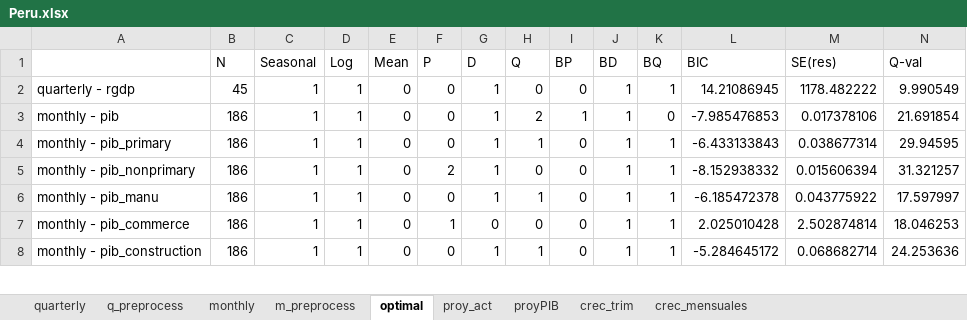
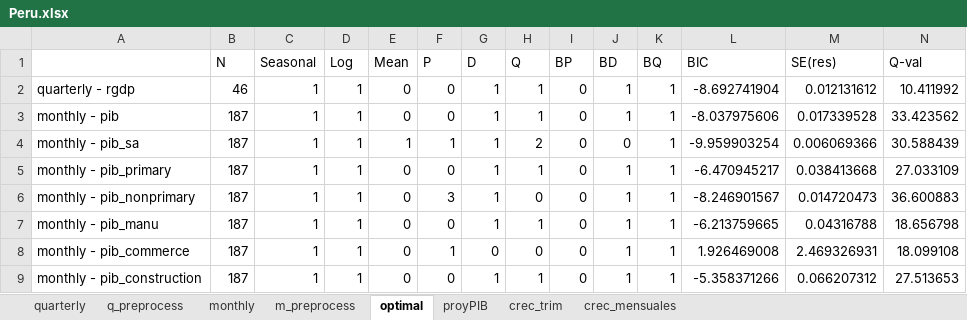
Before and after one commit to ricardomayerb/forecastmix, an Excel workbook: data/edd_exercises/2018_exercise_2/Peru.xlsx, sheet optimal, drawn as a sheet; only a part is shown; values as stored, in another font and other column widths than the file's, no borders; conditional formats not drawn; addresses are those after the commit; the diff covers the shown part only; the diff names each change by its address in the sheet, - before the commit and + after, or states it on an @@ line.

```diff
--- a/data/edd_exercises/2018_exercise_2/Peru.xlsx (sheet optimal)
+++ b/data/edd_exercises/2018_exercise_2/Peru.xlsx (sheet optimal)
-sheet tab: proy_act
-B2 (N): 45
+B2 (N): 46
-H2 (Q): 0
+H2 (Q): 1
-L2 (BIC): 14.21086945
+L2 (BIC): -8.692741904
-M2 (SE(res)): 1178.482222
+M2 (SE(res)): 0.012131612
-N2 (Q-val): 9.990549
+N2 (Q-val): 10.411992
-B3 (N): 186
+B3 (N): 187
-H3 (Q): 2
+H3 (Q): 1
-I3 (BP): 1
+I3 (BP): 0
-K3 (BQ): 0
+K3 (BQ): 1
-L3 (BIC): -7.985476853
+L3 (BIC): -8.037975606
-M3 (SE(res)): 0.017378106
+M3 (SE(res)): 0.017339528
-N3 (Q-val): 21.691854
+N3 (Q-val): 33.423562
+row 4: monthly - pib_sa | 187 | 1 | 1 | 1 | 1 | 1 | 2 | 0 | 0 | 1 | -9.959903254 | 0.006069366 | 30.588439
-B5:B9 (N): 186
+B5:B9 (N): 187
-L5 (BIC): -6.433133843
+L5 (BIC): -6.470945217
-M5 (SE(res)): 0.038677314
+M5 (SE(res)): 0.038413668
-N5 (Q-val): 29.94595
+N5 (Q-val): 27.033109
-F6 (P): 2
+F6 (P): 3
-L6 (BIC): -8.152938332
+L6 (BIC): -8.246901567
-M6 (SE(res)): 0.015606394
+M6 (SE(res)): 0.014720473
-N6 (Q-val): 31.321257
+N6 (Q-val): 36.600883
-L7 (BIC): -6.185472378
+L7 (BIC): -6.213759665
-M7 (SE(res)): 0.043775922
+M7 (SE(res)): 0.04316788
-N7 (Q-val): 17.597997
+N7 (Q-val): 18.656798
-L8 (BIC): 2.025010428
+L8 (BIC): 1.926469008
-M8 (SE(res)): 2.502874814
+M8 (SE(res)): 2.469326931
-N8 (Q-val): 18.046253
+N8 (Q-val): 18.099108
-L9 (BIC): -5.284645172
+L9 (BIC): -5.358371266
-M9 (SE(res)): 0.068682714
+M9 (SE(res)): 0.066207312
-N9 (Q-val): 24.253636
+N9 (Q-val): 27.513653
```
Also changed, not shown: 57 edited cells elsewhere in this sheet, sheet m_preprocess, sheet monthly, sheet q_preprocess, sheet crec_mensuales, sheet quarterly, sheet proyPIB, 1 more sheet, formulas that keep their value, charts or pictures, 7 other files.
